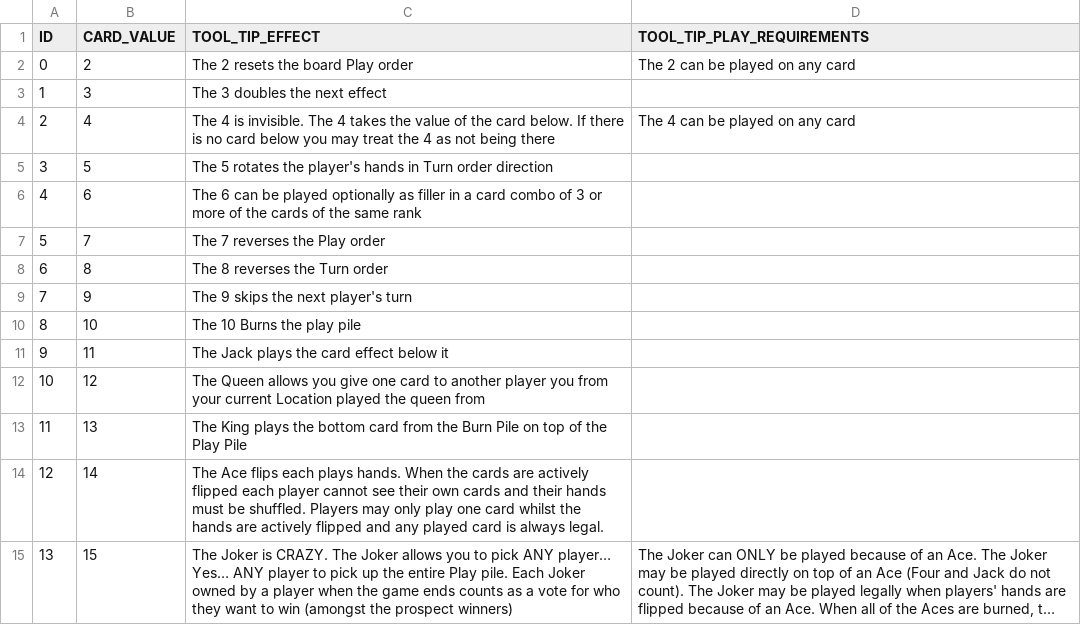
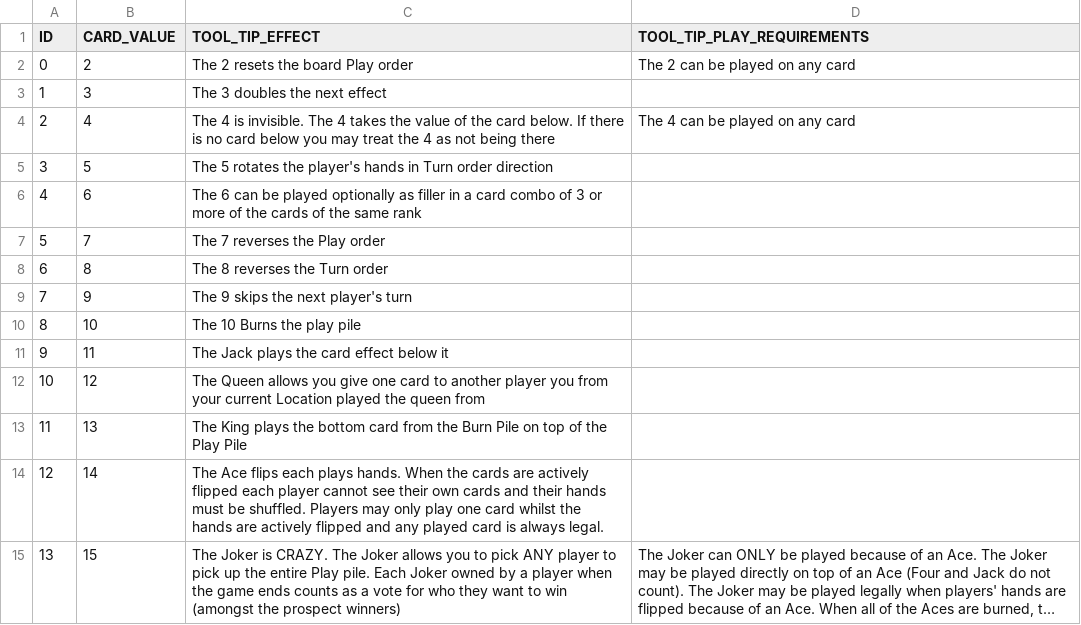
Before and after one commit to MikeMNelhams/Karma---Unity, a CSV file: Assets/Resources/Text/CardToolTips.csv, drawn as a sheet; long unchanged cells end in …; the diff names each change by its address in the sheet, - before the commit and + after, or states it on an @@ line.

```diff
--- a/Assets/Resources/Text/CardToolTips.csv
+++ b/Assets/Resources/Text/CardToolTips.csv
-C15 (TOOL_TIP_EFFECT): …pick ANY player… Yes… ANY player to…
+C15 (TOOL_TIP_EFFECT): …pick ANY player to…
```
Also changed, not shown: 26 other files.
